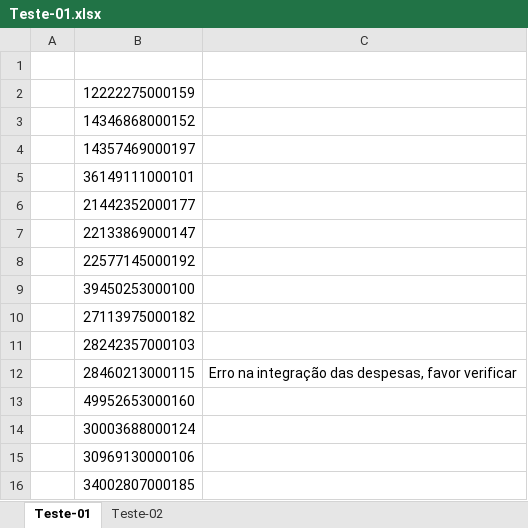
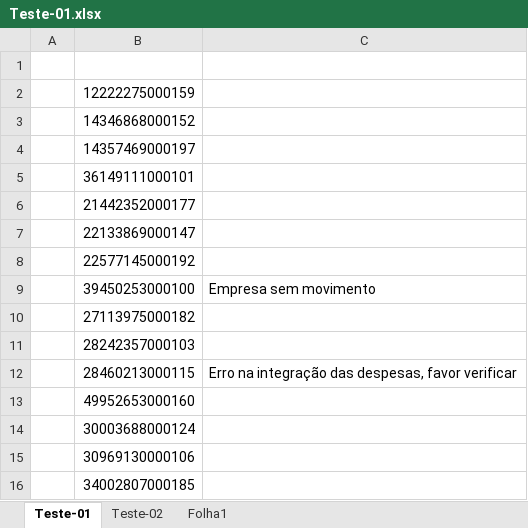
Before and after one commit to Davyjosias01/LancamentoDeDespesas, an Excel workbook: BateriasDeTestes/Teste-01.xlsx, sheet Teste-01, drawn as a sheet; values as stored, in another font and other column widths than the file's, no borders; the diff names each change by its address in the sheet, - before the commit and + after, or states it on an @@ line.

```diff
--- a/BateriasDeTestes/Teste-01.xlsx (sheet Teste-01)
+++ b/BateriasDeTestes/Teste-01.xlsx (sheet Teste-01)
+sheet tab: Folha1
-C9: (empty)
+C9: Empresa sem movimento
```
Also changed, not shown: 3 other files.
